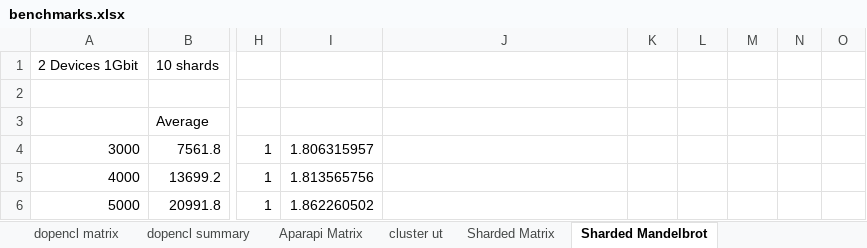
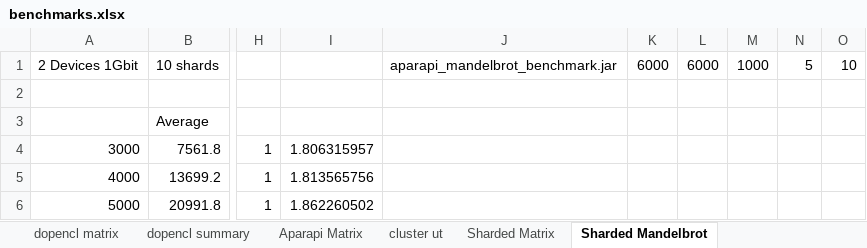
Before and after one commit to florianroesler/dynamo_thesis, an Excel workbook: benchmarks.xlsx, sheet Sharded Mandelbrot, drawn as a sheet; only a part is shown, gaps mark what is left out; values as stored, in another font and other column widths than the file's, no borders; the diff covers the shown part only; the diff names each change by its address in the sheet, - before the commit and + after, or states it on an @@ line.

Commit message:
more benchmarks

```diff
--- a/benchmarks.xlsx (sheet Sharded Mandelbrot)
+++ b/benchmarks.xlsx (sheet Sharded Mandelbrot)
-J1: (empty)
+J1: aparapi_mandelbrot_benchmark.jar
-K1: (empty)
+K1: 6000
-L1: (empty)
+L1: 6000
-M1: (empty)
+M1: 1000
-N1: (empty)
+N1: 5
-O1: (empty)
+O1: 10
```
Also changed, not shown: 28 added rows elsewhere in this sheet, sheet Sharded Matrix, other sheet tabs, 5 other files.
